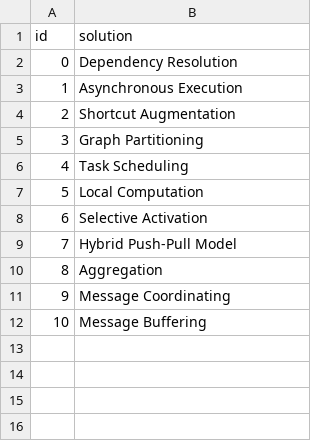
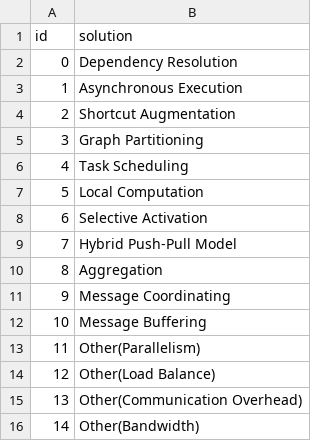
Before and after one commit to alibaba/GraphScope, a CSV file: flex/interactive/examples/graph_algo/Solution.csv, drawn as a sheet; the diff names each change by its address in the sheet, - before the commit and + after, or states it on an @@ line.

```diff
--- a/flex/interactive/examples/graph_algo/Solution.csv
+++ b/flex/interactive/examples/graph_algo/Solution.csv
+row 13: 11 | Other(Parallelism)
+row 14: 12 | Other(Load Balance)
+row 15: 13 | Other(Communication Overhead)
+row 16: 14 | Other(Bandwidth)
```
Also changed, not shown: flex/interactive/examples/graph_algo/Paper_Use_Solution.csv, 6 other files.
